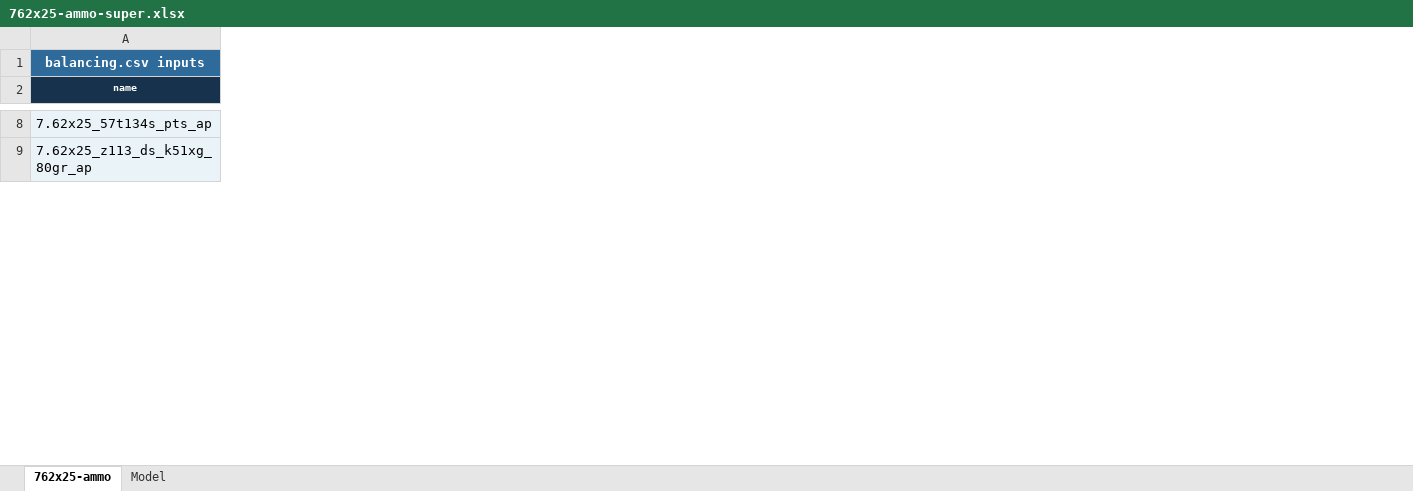
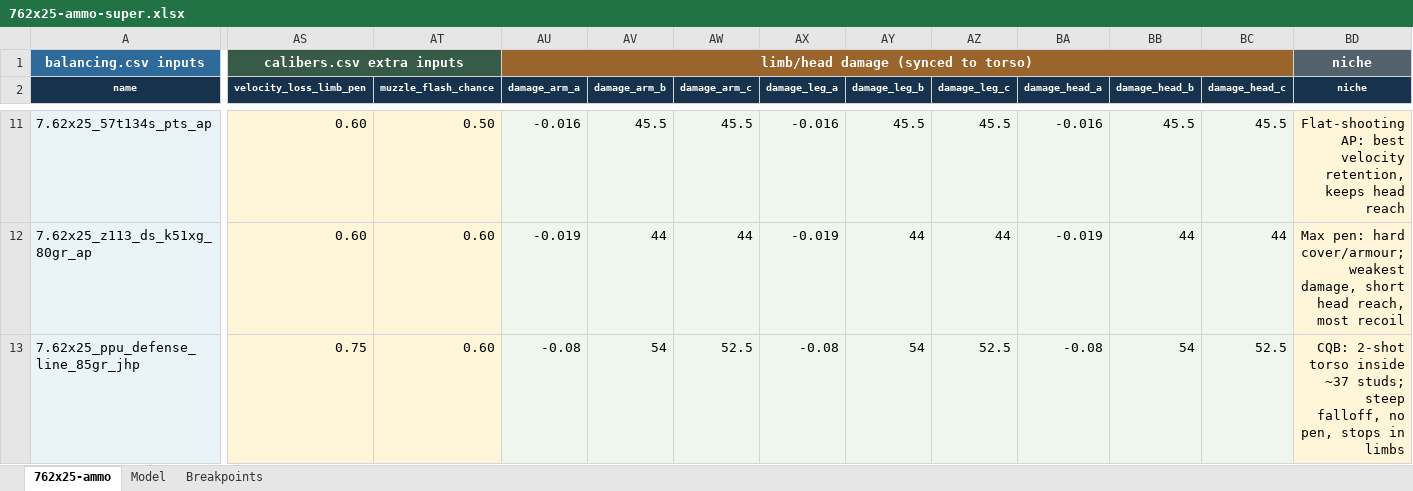
Before and after one commit to recoil-group/deadline-balancing, an Excel workbook: changes/762x25-ammo-super.xlsx, sheet 762x25-ammo, drawn as a sheet; only a part is shown, gaps mark what is left out; values as stored, in another font and other column widths than the file's, no borders; conditional formats and table styles not drawn; rows hold the shown columns only; the diff covers the shown part only; the diff names each change by its address in the sheet, - before the commit and + after, or states it on an @@ line.

```diff
--- a/changes/762x25-ammo-super.xlsx (sheet 762x25-ammo)
+++ b/changes/762x25-ammo-super.xlsx (sheet 762x25-ammo)
+sheet tab: Breakpoints
+column AS (velocity_loss_limb_pen), row 1: calibers.csv extra inputs; rows 11-12: 0.60 | 0.60
+column AT (muzzle_flash_chance), rows 11-12: 0.50 | 0.60
+column AU (damage_arm_a), row 1: limb/head damage (synced to torso); rows 11-12: -0.016 | -0.019
+column AV (damage_arm_b), rows 11-12: 45.5 | 44
+column AW (damage_arm_c), rows 11-12: 45.5 | 44
+column AX (damage_leg_a), rows 11-12: -0.016 | -0.019
+column AY (damage_leg_b), rows 11-12: 45.5 | 44
+column AZ (damage_leg_c), rows 11-12: 45.5 | 44
+column BA (damage_head_a), rows 11-12: -0.016 | -0.019
+column BB (damage_head_b), rows 11-12: 45.5 | 44
+column BC (damage_head_c), rows 11-12: 45.5 | 44
+column BD (niche), row 1: niche; rows 11-12: Flat-shooting AP: best velocity retention, keeps head reach | Max pen: hard cover/armour; weakest damage, short head reach, most recoil
+row 13: 7.62x25_ppu_defense_line_85gr_jhp | 0.75 | 0.60 | -0.08 | 54 | 52.5 | -0.08 | 54 | 52.5 | -0.08 | 54 | 52.5 | CQB: 2-shot torso inside ~37 studs; steep falloff, no pen, stops in limbs
```
Also changed, not shown: 4 added rows, 1 removed row, 90 edited cells and cell formats elsewhere in this sheet, sheet Model, formulas that keep their value, 2 other files.
